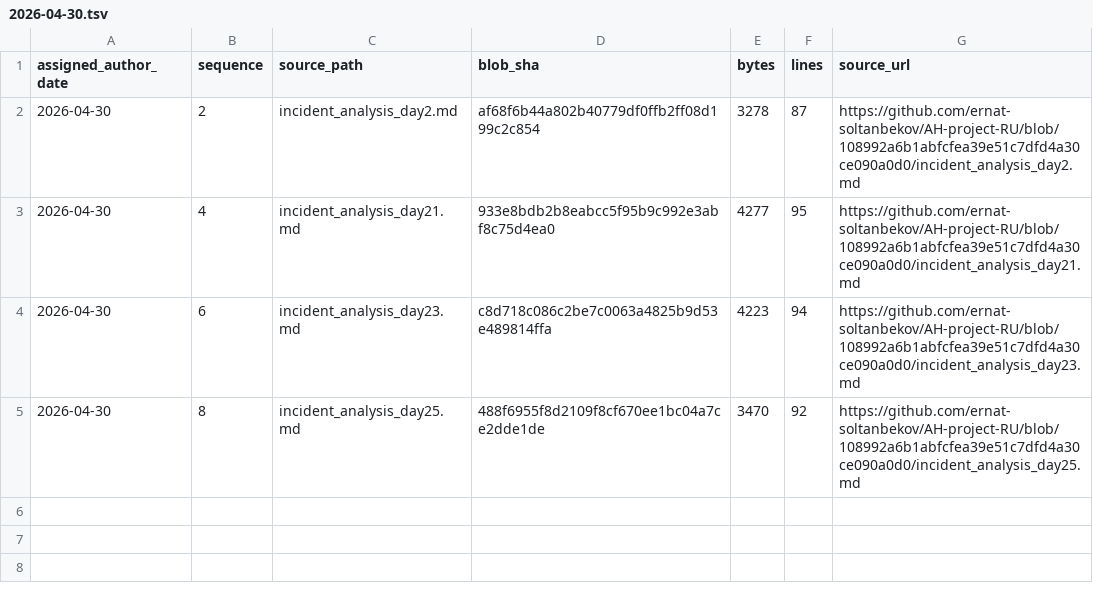
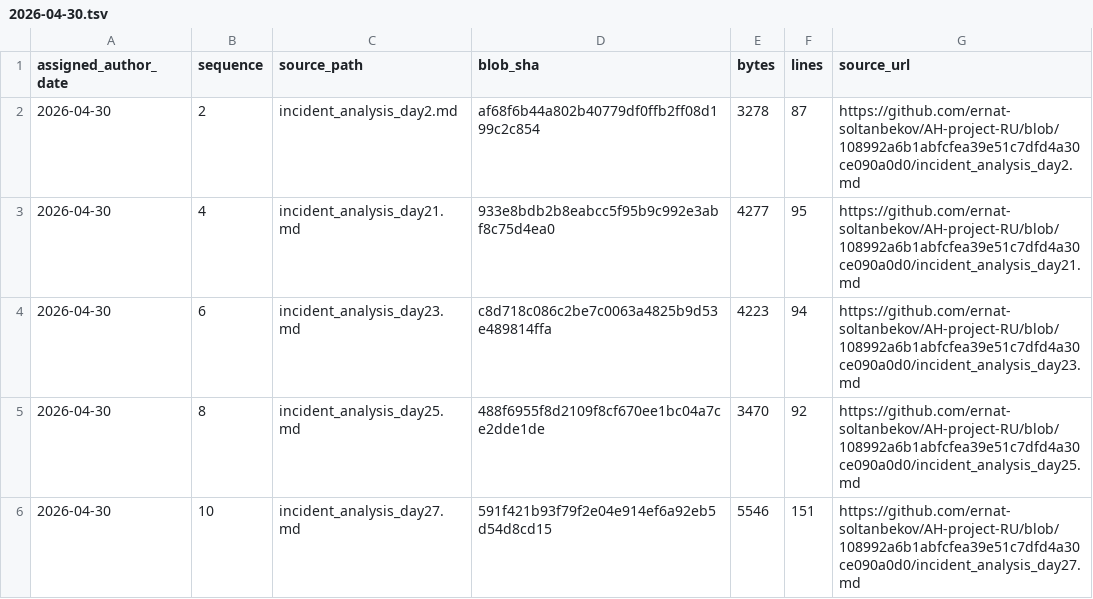
Before and after one commit to GhostOfAstana/AH-project-RU, a TSV file: source-catalog-2026-09-30/daily/2026-04-30.tsv, drawn as a sheet.

Commit message:
catalog: add source metadata for 2026-04-30 #10 (backfill generated 2026-09-30)

```diff
--- a/source-catalog-2026-09-30/daily/2026-04-30.tsv
+++ b/source-catalog-2026-09-30/daily/2026-04-30.tsv
@@ -5 +5,2 @@ assigned_author_date	sequence	source_path	blob_sha	bytes	lines	source_url
 2026-04-30	8	incident_analysis_day25.md	488f6955f8d2109f8cf670ee1bc04a7ce2dde1de	3470	92	https://github.com/ernat-soltanbekov/AH-project-RU/blob/108992a6b1abfcfea39e51c7dfd4a30ce090a0d0/incident_analysis_day25.md
+2026-04-30	10	incident_analysis_day27.md	591f421b93f79f2e04e914ef6a92eb5d54d8cd15	5546	151	https://github.com/ernat-soltanbekov/AH-project-RU/blob/108992a6b1abfcfea39e51c7dfd4a30ce090a0d0/incident_analysis_day27.md
```
